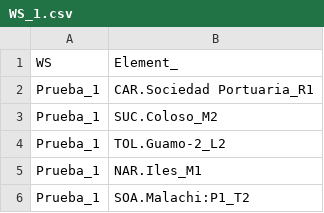
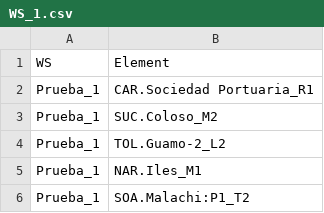
Before and after one commit to ccabarela/WS_700, a CSV file: WS_1.csv, drawn as a sheet; only a part is shown.

Commit message:
Add files via upload

```diff
--- a/WS_1.csv
+++ b/WS_1.csv
@@ -1,2 +1,2 @@
-WS,Element_
+WS,Element
 Prueba_1,CAR.Sociedad Portuaria_R1
```
